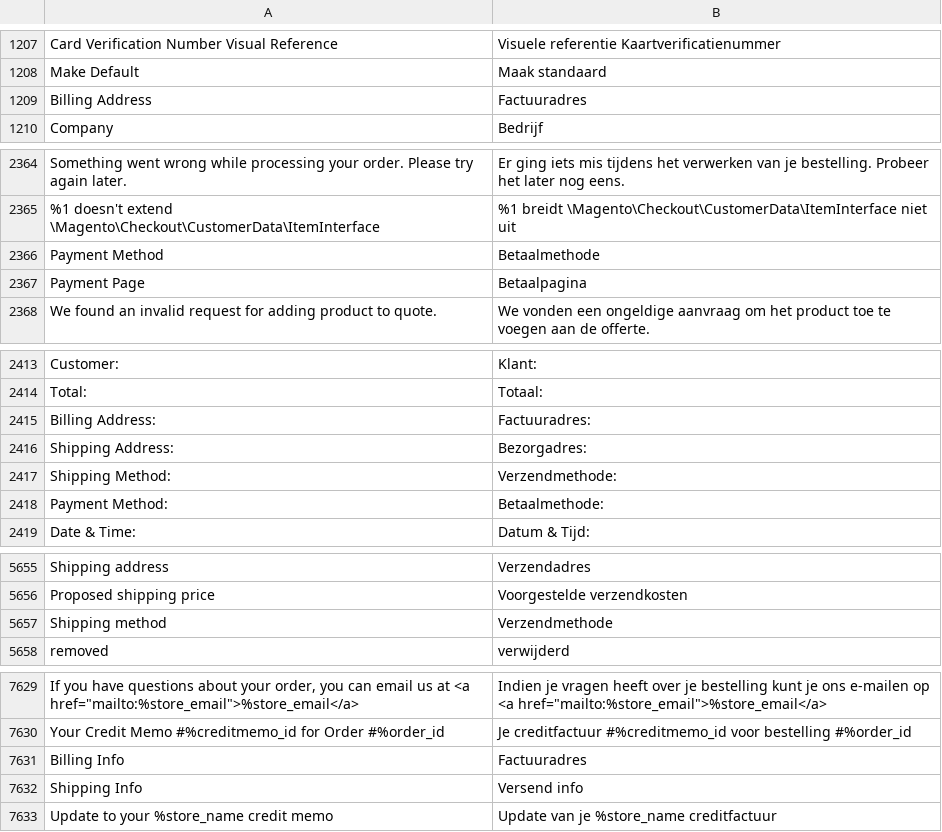
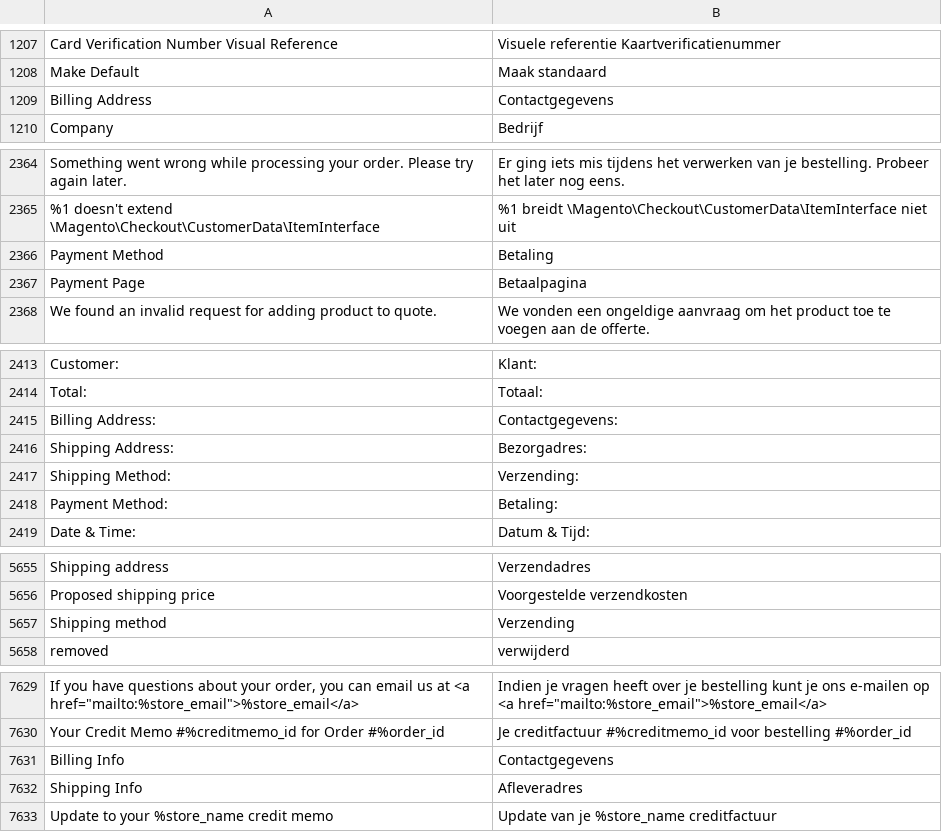
Before and after one commit to Bellyfashion/language-nl_NL, a CSV file: nl_NL.csv, drawn as a sheet; only a part is shown, gaps mark what is left out; the diff covers the shown part only; the diff names each change by its address in the sheet, - before the commit and + after, or states it on an @@ line.

Commit message:
Adjust translations

```diff
--- a/nl_NL.csv
+++ b/nl_NL.csv
-B1209: Factuuradres
+B1209: Contactgegevens
-B2366: Betaalmethode
+B2366: Betaling
-B2415: Factuuradres:
+B2415: Contactgegevens:
-B2417: Verzendmethode:
+B2417: Verzending:
-B2418: Betaalmethode:
+B2418: Betaling:
-B5657: Verzendmethode
+B5657: Verzending
-B7631: Factuuradres
+B7631: Contactgegevens
-B7632: Versend info
+B7632: Afleveradres
```
Also changed, not shown: 2 edited cells elsewhere in this file.
